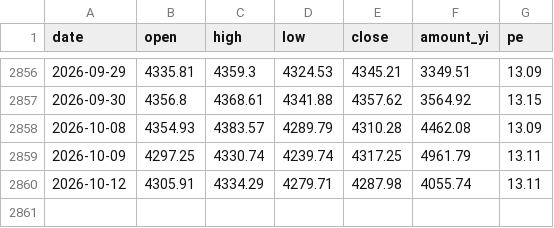
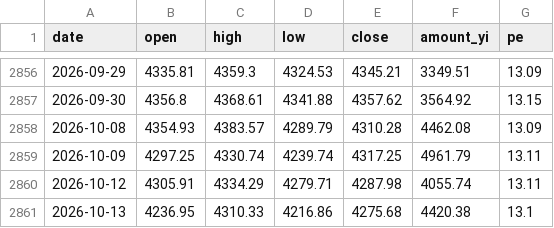
Before and after one commit to cateatcatx/ai-theme-monitor, a CSV file: data/000300.csv, drawn as a sheet; only a part is shown, gaps mark what is left out; the diff names each change by its address in the sheet, - before the commit and + after, or states it on an @@ line.

```diff
--- a/data/000300.csv
+++ b/data/000300.csv
+row 2861: 2026-10-13 | 4236.95 | 4310.33 | 4216.86 | 4275.68 | 4420.38 | 13.1
```
Also changed, not shown: data/000985.csv, data/930713.csv, 8 other files.
